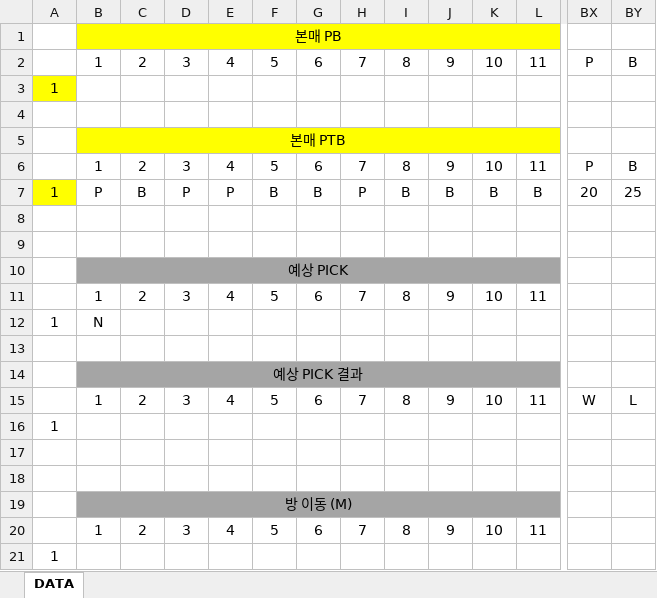
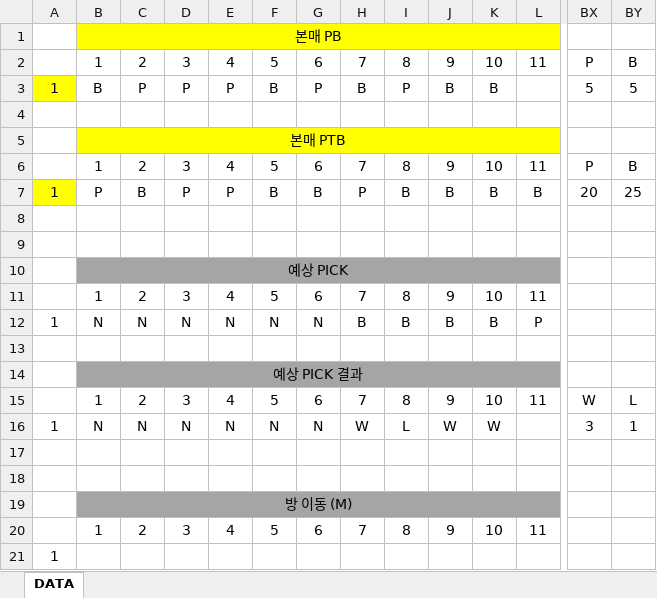
Before and after one commit to outsourcing-dev/holdem-auto-trader, an Excel workbook: AUTO.xlsx, sheet DATA, drawn as a sheet; only a part is shown, gaps mark what is left out; values as stored, in another font and other column widths than the file's, no borders; conditional formats not drawn; removed rows and columns are numbered as before the commit, all else as after; rows hold the shown columns only; the diff names each change by its address in the sheet, - before the commit and + after, or states it on an @@ line.

```diff
--- a/AUTO.xlsx (sheet DATA)
+++ b/AUTO.xlsx (sheet DATA)
-row 3: 1
+row 3: 1 | B | P | P | P | B | P | B | P | B | B |  | 5 | 5
-row 12: 1 | N
+row 12: 1 | N | N | N | N | N | N | B | B | B | B | P
-row 16: 1
+row 16: 1 | N | N | N | N | N | N | W | L | W | W |  | 3 | 1
```
Also changed, not shown: 5 other files.
